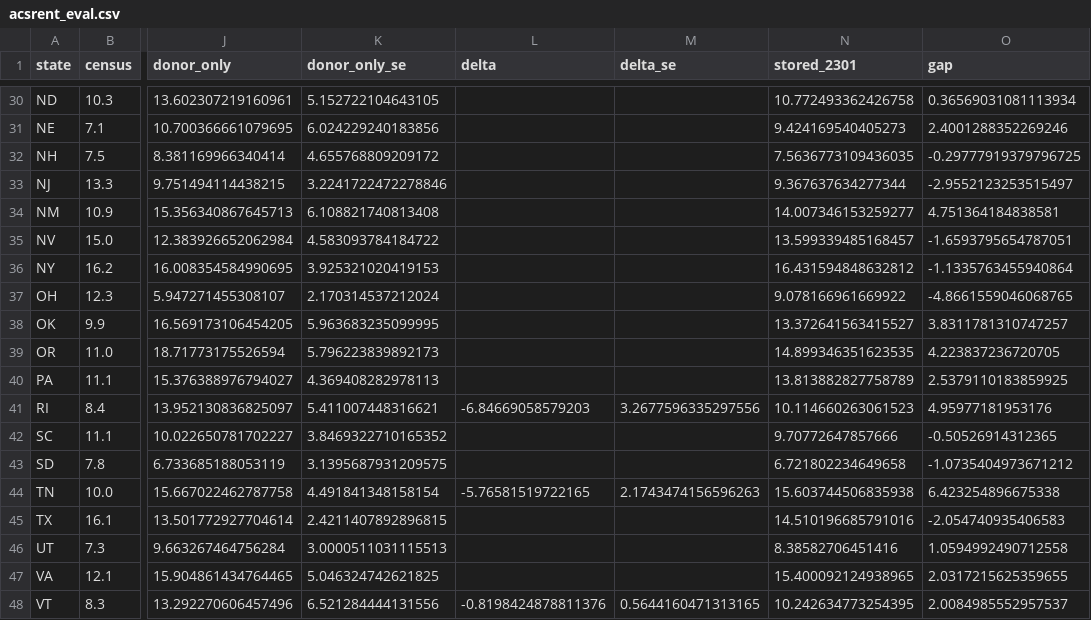
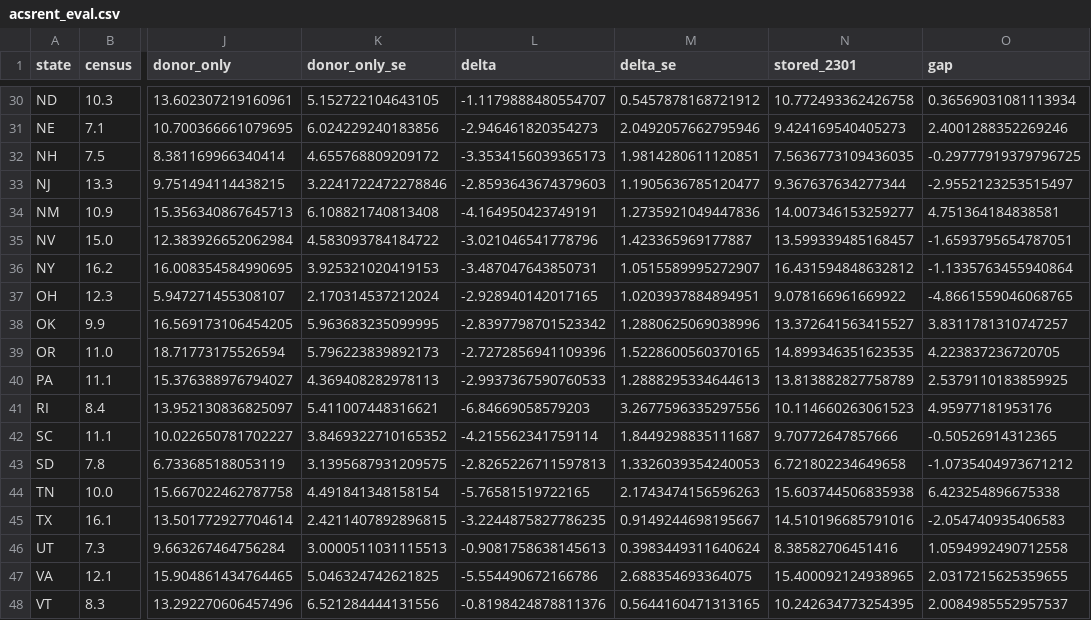
Before and after one commit to PolicyEngine/microcosm, a CSV file: docs/evidence/us-state-child-spm-2026-11/outputs/acsrent_eval.csv, drawn as a sheet; only a part is shown, gaps mark what is left out; the diff covers the shown part only; the diff names each change by its address in the sheet, - before the commit and + after, or states it on an @@ line.

```diff
--- a/docs/evidence/us-state-child-spm-2026-11/outputs/acsrent_eval.csv
+++ b/docs/evidence/us-state-child-spm-2026-11/outputs/acsrent_eval.csv
-L30 (delta): (empty)
+L30 (delta): -1.1179888480554707
-M30 (delta_se): (empty)
+M30 (delta_se): 0.5457878168721912
-L31 (delta): (empty)
+L31 (delta): -2.946461820354273
-M31 (delta_se): (empty)
+M31 (delta_se): 2.0492057662795946
-L32 (delta): (empty)
+L32 (delta): -3.3534156039365173
-M32 (delta_se): (empty)
+M32 (delta_se): 1.9814280611120851
-L33 (delta): (empty)
+L33 (delta): -2.8593643674379603
-M33 (delta_se): (empty)
+M33 (delta_se): 1.1905636785120477
-L34 (delta): (empty)
+L34 (delta): -4.164950423749191
-M34 (delta_se): (empty)
+M34 (delta_se): 1.2735921049447836
-L35 (delta): (empty)
+L35 (delta): -3.021046541778796
-M35 (delta_se): (empty)
+M35 (delta_se): 1.423365969177887
-L36 (delta): (empty)
+L36 (delta): -3.487047643850731
-M36 (delta_se): (empty)
+M36 (delta_se): 1.0515589995272907
-L37 (delta): (empty)
+L37 (delta): -2.928940142017165
-M37 (delta_se): (empty)
+M37 (delta_se): 1.0203937884894951
-L38 (delta): (empty)
+L38 (delta): -2.8397798701523342
-M38 (delta_se): (empty)
+M38 (delta_se): 1.2880625069038996
-L39 (delta): (empty)
+L39 (delta): -2.7272856941109396
-M39 (delta_se): (empty)
+M39 (delta_se): 1.5228600560370165
-L40 (delta): (empty)
+L40 (delta): -2.9937367590760533
-M40 (delta_se): (empty)
+M40 (delta_se): 1.2888295334644613
-L42 (delta): (empty)
+L42 (delta): -4.215562341759114
-M42 (delta_se): (empty)
+M42 (delta_se): 1.8449298835111687
-L43 (delta): (empty)
+L43 (delta): -2.8265226711597813
-M43 (delta_se): (empty)
+M43 (delta_se): 1.3326039354240053
-L45 (delta): (empty)
+L45 (delta): -3.2244875827786235
-M45 (delta_se): (empty)
+M45 (delta_se): 0.9149244698195667
-L46 (delta): (empty)
+L46 (delta): -0.9081758638145613
-M46 (delta_se): (empty)
+M46 (delta_se): 0.3983449311640624
-L47 (delta): (empty)
+L47 (delta): -5.554490672166786
-M47 (delta_se): (empty)
+M47 (delta_se): 2.688354693364075
```
Also changed, not shown: 70 edited cells elsewhere in this file, docs/evidence/us-state-child-spm-2026-11/outputs/acsrent_reform.csv, docs/evidence/us-state-child-spm-2026-11/outputs/acsrent_solves.csv, 11 other files.
